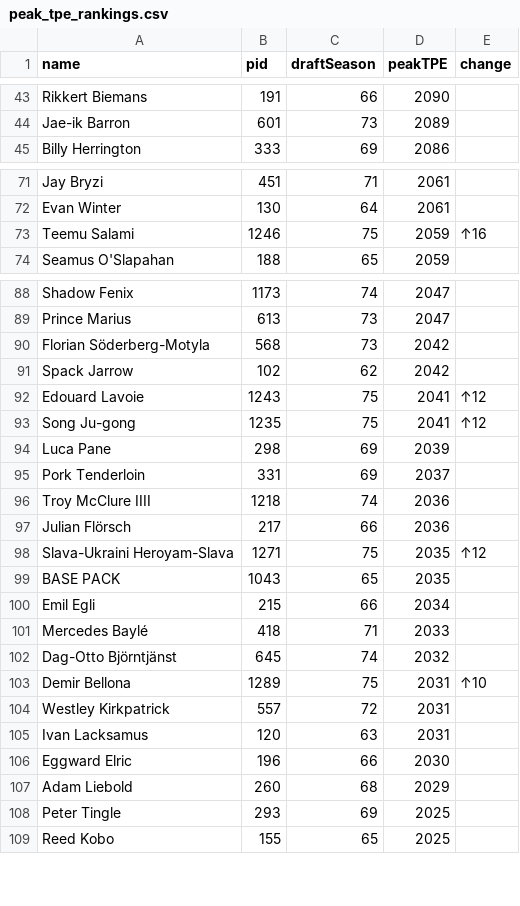
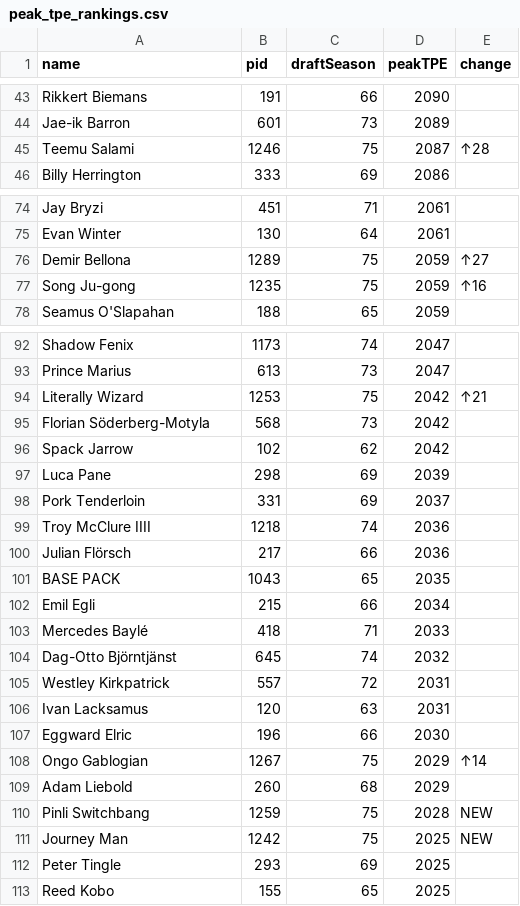
Before and after one commit to weirdllama2/shl-peak-tpe-tracker, a CSV file: peak_tpe_rankings.csv, drawn as a sheet; only a part is shown, gaps mark what is left out; the diff covers the shown part only.

```diff
--- a/peak_tpe_rankings.csv
+++ b/peak_tpe_rankings.csv
@@ -44,2 +44,3 @@ Rikkert Biemans,191,66,2090,
 Jae-ik Barron,601,73,2089,
+Teemu Salami,1246,75,2087,↑28
 Billy Herrington,333,69,2086,
@@ -72,3 +75,4 @@ Jay Bryzi,451,71,2061,
 Evan Winter,130,64,2061,
-Teemu Salami,1246,75,2059,↑16
+Demir Bellona,1289,75,2059,↑27
+Song Ju-gong,1235,75,2059,↑16
 Seamus O'Slapahan,188,65,2059,
@@ -89,6 +93,5 @@ Shadow Fenix,1173,74,2047,
 Prince Marius,613,73,2047,
+Literally Wizard,1253,75,2042,↑21
 Florian Söderberg-Motyla,568,73,2042,
 Spack Jarrow,102,62,2042,
-Edouard Lavoie,1243,75,2041,↑12
-Song Ju-gong,1235,75,2041,↑12
 Luca Pane,298,69,2039,
@@ -97,3 +100,2 @@ Troy McClure IIII,1218,74,2036,
 Julian Flörsch,217,66,2036,
-Slava-Ukraini Heroyam-Slava,1271,75,2035,↑12
 BASE PACK,1043,65,2035,
@@ -102,3 +104,2 @@ Mercedes Baylé,418,71,2033,
 Dag-Otto Björntjänst,645,74,2032,
-Demir Bellona,1289,75,2031,↑10
 Westley Kirkpatrick,557,72,2031,
@@ -106,3 +107,6 @@ Ivan Lacksamus,120,63,2031,
 Eggward Elric,196,66,2030,
+Ongo Gablogian,1267,75,2029,↑14
 Adam Liebold,260,68,2029,
+Pinli Switchbang,1259,75,2028,NEW
+Journey Man,1242,75,2025,NEW
 Peter Tingle,293,69,2025,
```
Also changed, not shown: 3 added rows and 2 removed rows elsewhere in this file.
